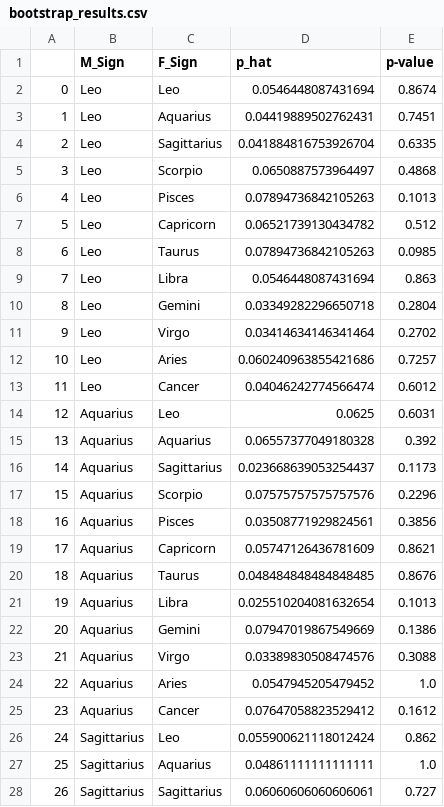
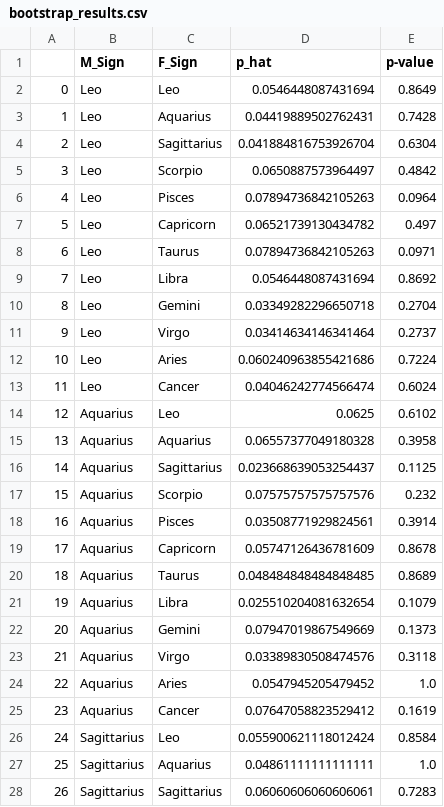
Before and after one commit to CutieOwl/cs109_challenge, a CSV file: results/bootstrap_results.csv, drawn as a sheet; only a part is shown; the diff covers the shown part only.

```diff
--- a/results/bootstrap_results.csv
+++ b/results/bootstrap_results.csv
@@ -1,28 +1,28 @@
 ,M_Sign,F_Sign,p_hat,p-value
-0,Leo,Leo,0.0546448087431694,0.8674
-1,Leo,Aquarius,0.04419889502762431,0.7451
-2,Leo,Sagittarius,0.041884816753926704,0.6335
-3,Leo,Scorpio,0.0650887573964497,0.4868
-4,Leo,Pisces,0.07894736842105263,0.1013
-5,Leo,Capricorn,0.06521739130434782,0.512
-6,Leo,Taurus,0.07894736842105263,0.0985
-7,Leo,Libra,0.0546448087431694,0.863
-8,Leo,Gemini,0.03349282296650718,0.2804
-9,Leo,Virgo,0.03414634146341464,0.2702
-10,Leo,Aries,0.060240963855421686,0.7257
-11,Leo,Cancer,0.04046242774566474,0.6012
-12,Aquarius,Leo,0.0625,0.6031
-13,Aquarius,Aquarius,0.06557377049180328,0.392
-14,Aquarius,Sagittarius,0.023668639053254437,0.1173
-15,Aquarius,Scorpio,0.07575757575757576,0.2296
-16,Aquarius,Pisces,0.03508771929824561,0.3856
-17,Aquarius,Capricorn,0.05747126436781609,0.8621
-18,Aquarius,Taurus,0.048484848484848485,0.8676
-19,Aquarius,Libra,0.025510204081632654,0.1013
-20,Aquarius,Gemini,0.07947019867549669,0.1386
-21,Aquarius,Virgo,0.03389830508474576,0.3088
+0,Leo,Leo,0.0546448087431694,0.8649
+1,Leo,Aquarius,0.04419889502762431,0.7428
+2,Leo,Sagittarius,0.041884816753926704,0.6304
+3,Leo,Scorpio,0.0650887573964497,0.4842
+4,Leo,Pisces,0.07894736842105263,0.0964
+5,Leo,Capricorn,0.06521739130434782,0.497
+6,Leo,Taurus,0.07894736842105263,0.0971
+7,Leo,Libra,0.0546448087431694,0.8692
+8,Leo,Gemini,0.03349282296650718,0.2704
+9,Leo,Virgo,0.03414634146341464,0.2737
+10,Leo,Aries,0.060240963855421686,0.7224
+11,Leo,Cancer,0.04046242774566474,0.6024
+12,Aquarius,Leo,0.0625,0.6102
+13,Aquarius,Aquarius,0.06557377049180328,0.3958
+14,Aquarius,Sagittarius,0.023668639053254437,0.1125
+15,Aquarius,Scorpio,0.07575757575757576,0.232
+16,Aquarius,Pisces,0.03508771929824561,0.3914
+17,Aquarius,Capricorn,0.05747126436781609,0.8678
+18,Aquarius,Taurus,0.048484848484848485,0.8689
+19,Aquarius,Libra,0.025510204081632654,0.1079
+20,Aquarius,Gemini,0.07947019867549669,0.1373
+21,Aquarius,Virgo,0.03389830508474576,0.3118
 22,Aquarius,Aries,0.0547945205479452,1.0
-23,Aquarius,Cancer,0.07647058823529412,0.1612
-24,Sagittarius,Leo,0.055900621118012424,0.862
+23,Aquarius,Cancer,0.07647058823529412,0.1619
+24,Sagittarius,Leo,0.055900621118012424,0.8584
 25,Sagittarius,Aquarius,0.04861111111111111,1.0
-26,Sagittarius,Sagittarius,0.06060606060606061,0.727
+26,Sagittarius,Sagittarius,0.06060606060606061,0.7283
```
Also changed, not shown: 106 edited cells elsewhere in this file, 1 other file.
